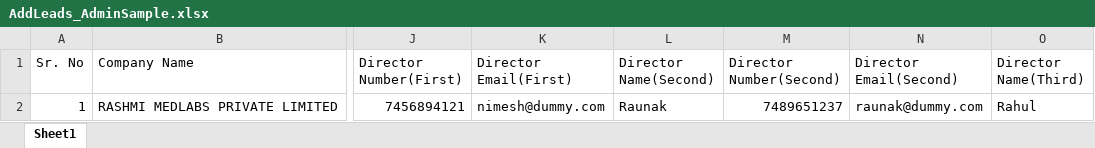
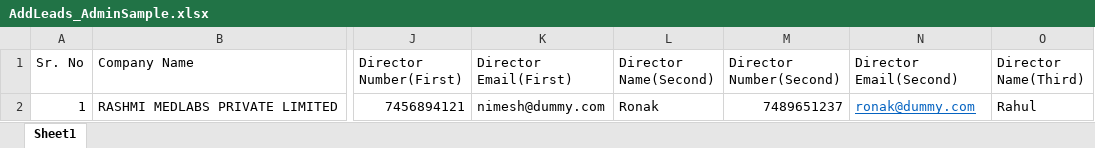
Before and after one commit to bhagyesh452/sahay-crm, an Excel workbook: frontend/public/AddLeads_AdminSample.xlsx, sheet Sheet1, drawn as a sheet; only a part is shown, gaps mark what is left out; values as stored, in another font and other column widths than the file's, no borders; the diff names each change by its address in the sheet, - before the commit and + after, or states it on an @@ line.

```diff
--- a/frontend/public/AddLeads_AdminSample.xlsx (sheet Sheet1)
+++ b/frontend/public/AddLeads_AdminSample.xlsx (sheet Sheet1)
-L2 (Director Name(Second)): Raunak
+L2 (Director Name(Second)): Ronak
-N2 (Director Email(Second)): raunak@dummy.com
+N2 (Director Email(Second)): ronak@dummy.com
@@ N2 underline: off → on, text colour: black → #0563C1 @@
```
Also changed, not shown: 2 other files.
